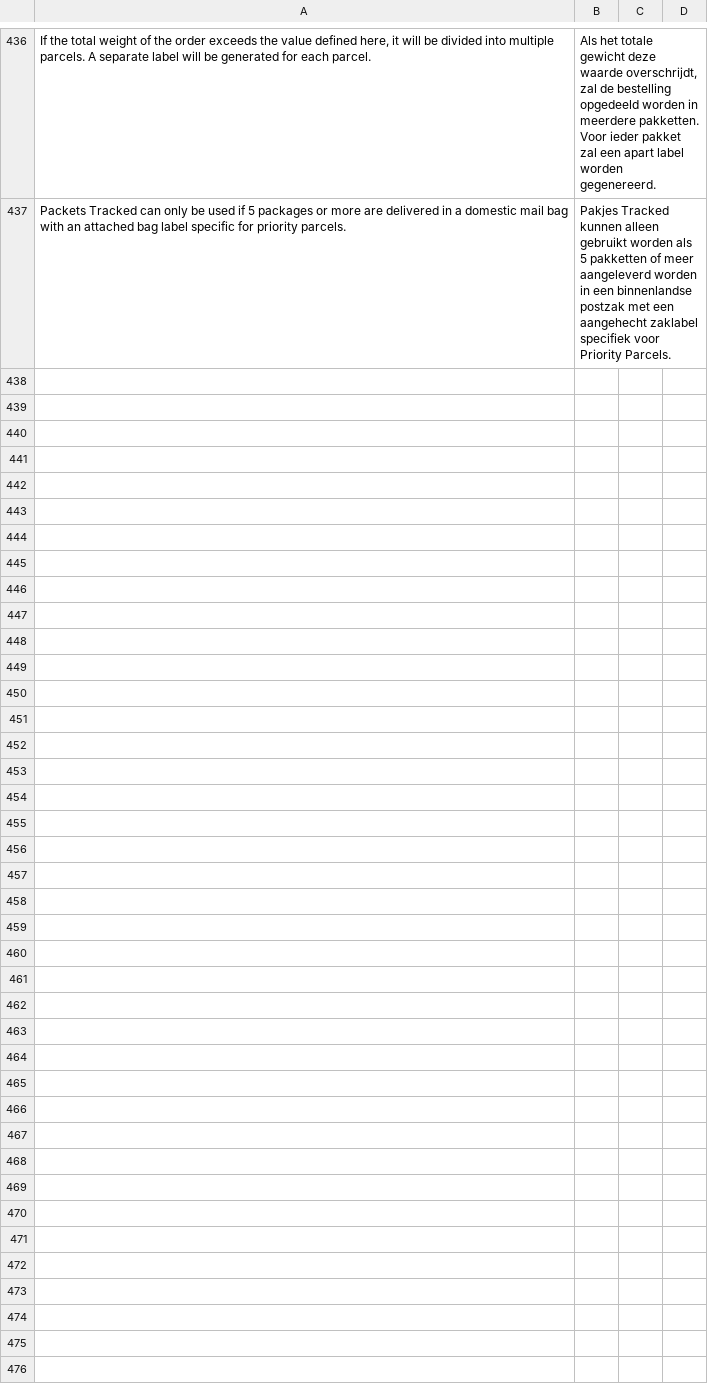
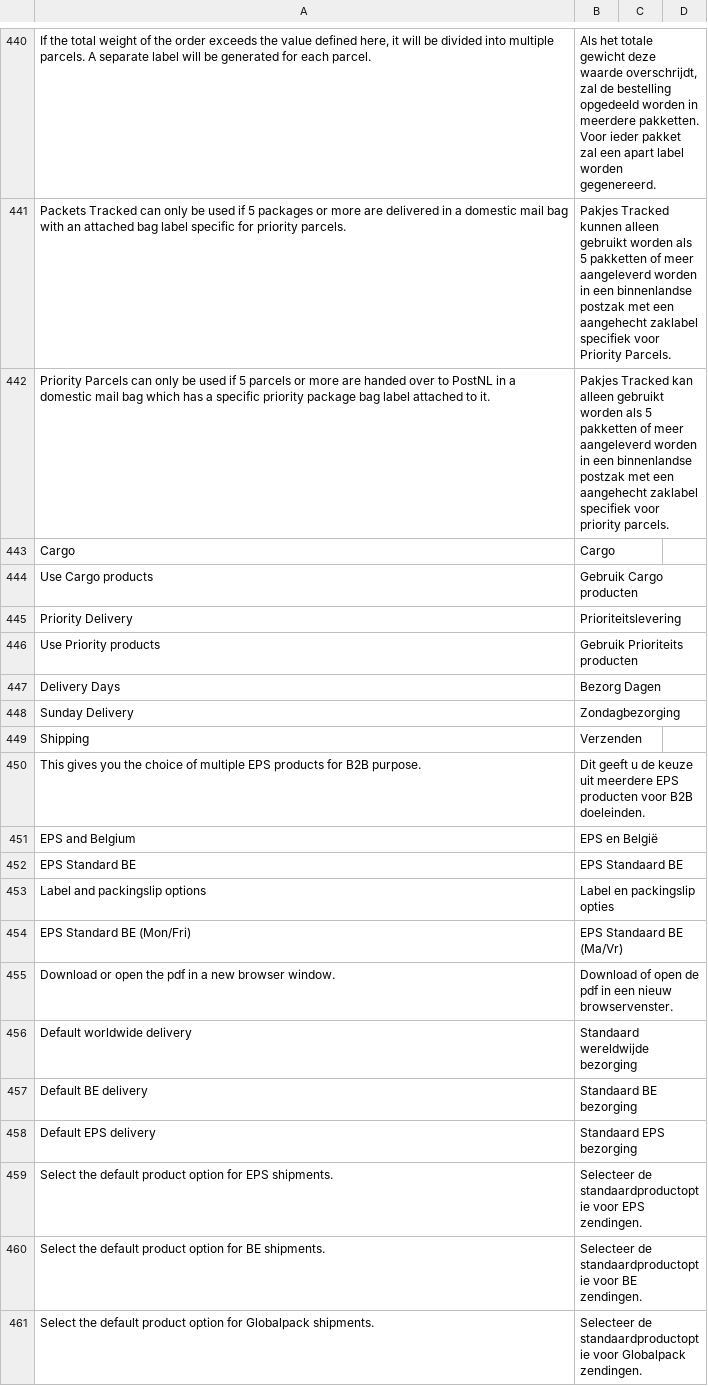
Before and after one commit to postnl/postnl-magento2, a CSV file: i18n/nl_NL.csv, drawn as a sheet; only a part is shown, gaps mark what is left out; the diff covers the shown part only; the diff names each change by its address in the sheet, - before the commit and + after, or states it on an @@ line.

Commit message:
POSTNLM2-805 Added translations

```diff
--- a/i18n/nl_NL.csv
+++ b/i18n/nl_NL.csv
+row 442: Priority Parcels can only be used if 5 parcels or more are handed over to PostNL in a domestic mail bag which has a specific priority package bag label attached to it. | Pakjes Tracked kan alleen gebruikt worden als 5 pakketten of meer aangeleverd worden in een binnenlandse postzak met een aangehecht zaklabel specifiek voor priority parcels.
+row 443: Cargo | Cargo
+row 444: Use Cargo products | Gebruik Cargo producten
+row 445: Priority Delivery | Prioriteitslevering
+row 446: Use Priority products | Gebruik Prioriteits producten
+row 447: Delivery Days | Bezorg Dagen
+row 448: Sunday Delivery | Zondagbezorging
+row 449: Shipping | Verzenden
+row 450: This gives you the choice of multiple EPS products for B2B purpose. | Dit geeft u de keuze uit meerdere EPS producten voor B2B doeleinden.
+row 451: EPS and Belgium | EPS en België
+row 452: EPS Standard BE | EPS Standaard BE
+row 453: Label and packingslip options | Label en packingslip opties
+row 454: EPS Standard BE (Mon/Fri) | EPS Standaard BE (Ma/Vr)
+row 455: Download or open the pdf in a new browser window. | Download of open de pdf in een nieuw browservenster.
+row 456: Default worldwide delivery | Standaard wereldwijde bezorging
+row 457: Default BE delivery | Standaard BE bezorging
+row 458: Default EPS delivery | Standaard EPS bezorging
+row 459: Select the default product option for EPS shipments. | Selecteer de standaardproductoptie voor EPS zendingen.
+row 460: Select the default product option for BE shipments. | Selecteer de standaardproductoptie voor BE zendingen.
+row 461: Select the default product option for Globalpack shipments. | Selecteer de standaardproductoptie voor Globalpack zendingen.
```
Also changed, not shown: 20 added rows, 3 removed rows and 4 edited cells elsewhere in this file, i18n/en_US.csv, 8 other files.
